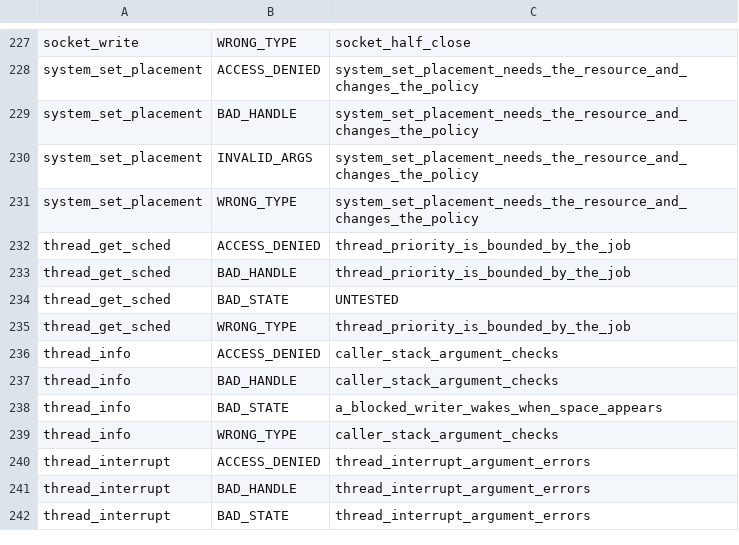
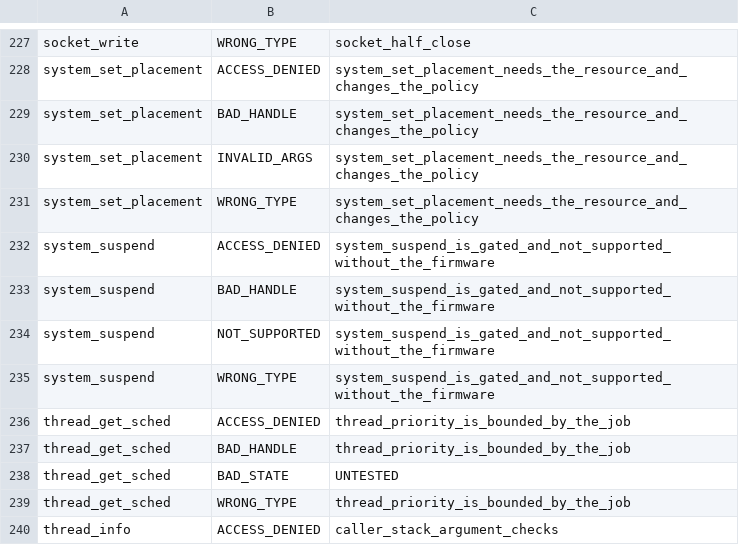
Before and after one commit to cwxyz75/riscv-basic, a TSV file: docs/reference/syscall-tests.tsv, drawn as a sheet; only a part is shown, gaps mark what is left out; the shorter side is filled out with more unchanged rows; the diff names each change by its address in the sheet, - before the commit and + after, or states it on an @@ line.

```diff
--- a/docs/reference/syscall-tests.tsv
+++ b/docs/reference/syscall-tests.tsv
+row 232: system_suspend | ACCESS_DENIED | system_suspend_is_gated_and_not_supported_without_the_firmware
+row 233: system_suspend | BAD_HANDLE | system_suspend_is_gated_and_not_supported_without_the_firmware
+row 234: system_suspend | NOT_SUPPORTED | system_suspend_is_gated_and_not_supported_without_the_firmware
+row 235: system_suspend | WRONG_TYPE | system_suspend_is_gated_and_not_supported_without_the_firmware
```
Also changed, not shown: 15 other files.
